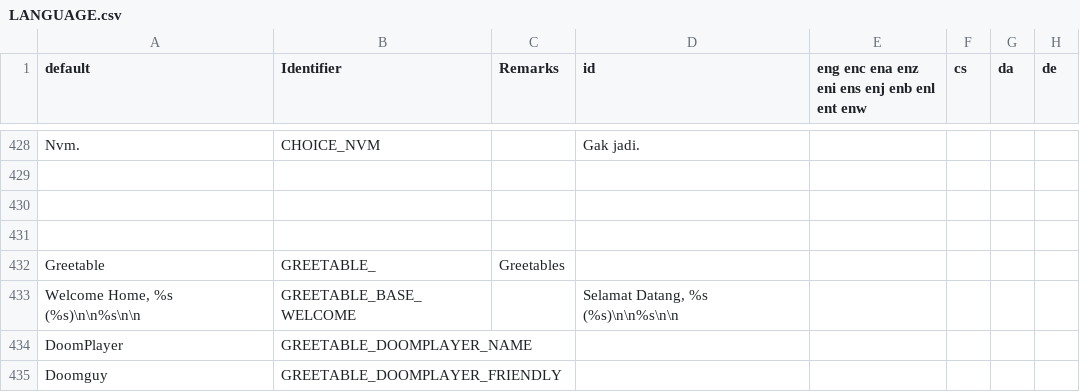
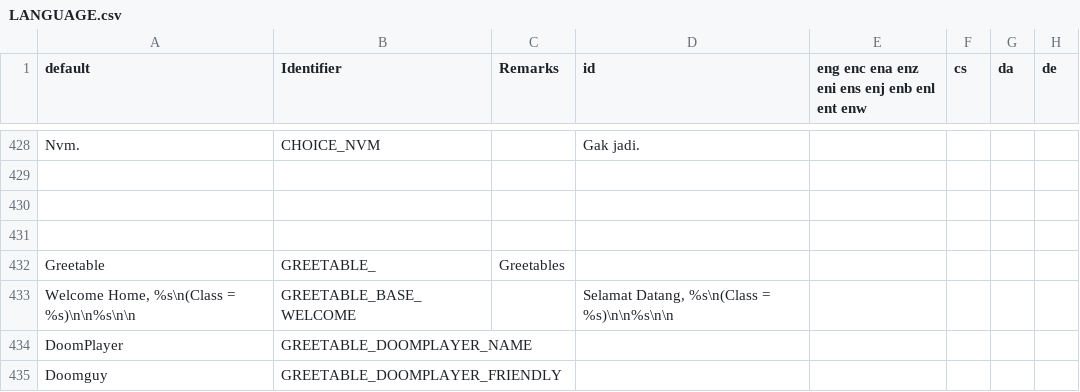
Before and after one commit to Perkedel/Lah-Mboh, a CSV file: LANGUAGE.csv, drawn as a sheet; only a part is shown, gaps mark what is left out.

```diff
--- a/LANGUAGE.csv
+++ b/LANGUAGE.csv
@@ -669,3 +669,3 @@ Nvm.,CHOICE_NVM,,Gak jadi.,,,,
 Greetable,GREETABLE_,Greetables,,,,,
-"Welcome Home, %s (%s)\n\n%s\n\n",GREETABLE_BASE_WELCOME,,"Selamat Datang, %s (%s)\n\n%s\n\n  ",,,,
+"Welcome Home, %s\n(Class = %s)\n\n%s\n\n",GREETABLE_BASE_WELCOME,,"Selamat Datang, %s\n(Class = %s)\n\n%s\n\n  ",,,,
 DoomPlayer,GREETABLE_DOOMPLAYER_NAME,,,,,,
```
Also changed, not shown: 2 other files.
